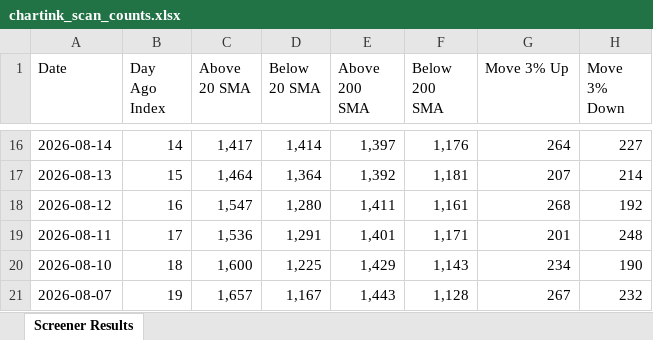
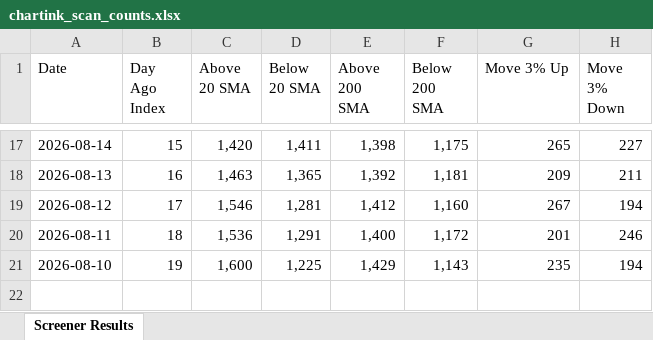
Before and after one commit to roopeshkp1987/MyTradingDashboard, an Excel workbook: data/chartink_scan_counts.xlsx, sheet Screener Results, drawn as a sheet; only a part is shown, gaps mark what is left out; values as stored, in another font and other column widths than the file's, no cell formats; removed rows and columns are numbered as before the commit, all else as after; the diff covers the shown part only; the diff names each change by its address in the sheet, - before the commit and + after, or states it on an @@ line.

```diff
--- a/data/chartink_scan_counts.xlsx (sheet Screener Results)
+++ b/data/chartink_scan_counts.xlsx (sheet Screener Results)
-B17 (Day Ago Index): 14
+B17 (Day Ago Index): 15
-C17 (Above 20 SMA): 1,417
+C17 (Above 20 SMA): 1,420
-D17 (Below 20 SMA): 1,414
+D17 (Below 20 SMA): 1,411
-E17 (Above 200 SMA): 1,397
+E17 (Above 200 SMA): 1,398
-F17 (Below 200 SMA): 1,176
+F17 (Below 200 SMA): 1,175
-G17 (Move 3% Up): 264
+G17 (Move 3% Up): 265
-B18 (Day Ago Index): 15
+B18 (Day Ago Index): 16
-C18 (Above 20 SMA): 1,464
+C18 (Above 20 SMA): 1,463
-D18 (Below 20 SMA): 1,364
+D18 (Below 20 SMA): 1,365
-G18 (Move 3% Up): 207
+G18 (Move 3% Up): 209
-H18 (Move 3% Down): 214
+H18 (Move 3% Down): 211
-B19 (Day Ago Index): 16
+B19 (Day Ago Index): 17
-C19 (Above 20 SMA): 1,547
+C19 (Above 20 SMA): 1,546
-D19 (Below 20 SMA): 1,280
+D19 (Below 20 SMA): 1,281
-E19 (Above 200 SMA): 1,411
+E19 (Above 200 SMA): 1,412
-F19 (Below 200 SMA): 1,161
+F19 (Below 200 SMA): 1,160
-G19 (Move 3% Up): 268
+G19 (Move 3% Up): 267
-H19 (Move 3% Down): 192
+H19 (Move 3% Down): 194
-B20 (Day Ago Index): 17
+B20 (Day Ago Index): 18
-E20 (Above 200 SMA): 1,401
+E20 (Above 200 SMA): 1,400
-F20 (Below 200 SMA): 1,171
+F20 (Below 200 SMA): 1,172
-H20 (Move 3% Down): 248
+H20 (Move 3% Down): 246
-B21 (Day Ago Index): 18
+B21 (Day Ago Index): 19
-G21 (Move 3% Up): 234
+G21 (Move 3% Up): 235
-H21 (Move 3% Down): 190
+H21 (Move 3% Down): 194
-row 21: 2026-08-07 | 19 | 1,657 | 1,167 | 1,443 | 1,128 | 267 | 232
```
Also changed, not shown: 1 added row and 62 edited cells elsewhere in this sheet, cell formats.
